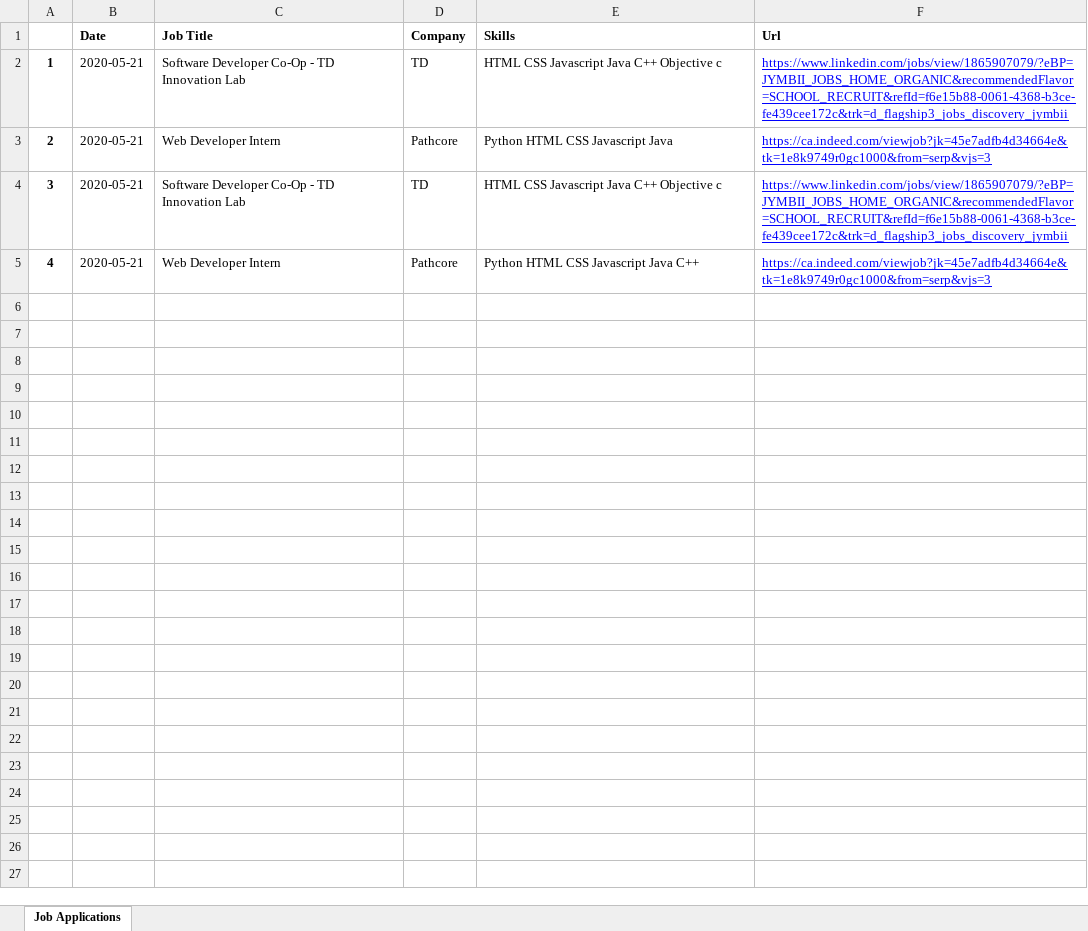
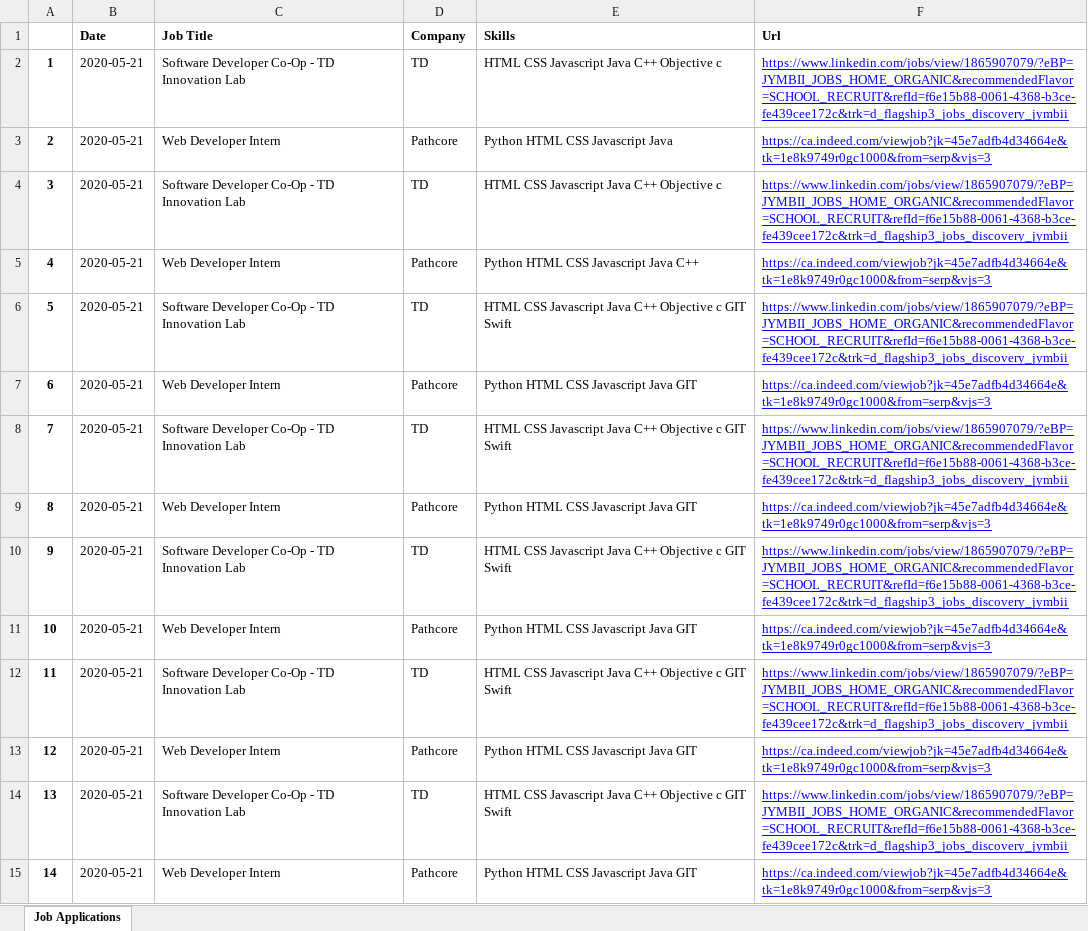
Before and after one commit to Edwinz28/Auto-Job-Application-Tracker, an Excel workbook: Applications.xlsx, sheet Job Applications, drawn as a sheet; values as stored, in another font and other column widths than the file's, no borders; the diff names each change by its address in the sheet, - before the commit and + after, or states it on an @@ line.

```diff
--- a/Applications.xlsx (sheet Job Applications)
+++ b/Applications.xlsx (sheet Job Applications)
+row 6: 5 | 2020-05-21 | Software Developer Co-Op - TD Innovation Lab | TD | HTML CSS Javascript Java C++ Objective c GIT Swift | https://www.linkedin.com/jobs/view/1865907079/?eBP=JYMBII_JOBS_HOME_ORGANIC&recommendedFlavor=SCHOOL_RECRUIT&refId=f6e15b88-0061-4368-b3ce-fe439cee172c&trk=d_flagship3_jobs_discovery_jymbii
+row 7: 6 | 2020-05-21 | Web Developer Intern | Pathcore | Python HTML CSS Javascript Java GIT | https://ca.indeed.com/viewjob?jk=45e7adfb4d34664e&tk=1e8k9749r0gc1000&from=serp&vjs=3
+row 8: 7 | 2020-05-21 | Software Developer Co-Op - TD Innovation Lab | TD | HTML CSS Javascript Java C++ Objective c GIT Swift | https://www.linkedin.com/jobs/view/1865907079/?eBP=JYMBII_JOBS_HOME_ORGANIC&recommendedFlavor=SCHOOL_RECRUIT&refId=f6e15b88-0061-4368-b3ce-fe439cee172c&trk=d_flagship3_jobs_discovery_jymbii
+row 9: 8 | 2020-05-21 | Web Developer Intern | Pathcore | Python HTML CSS Javascript Java GIT | https://ca.indeed.com/viewjob?jk=45e7adfb4d34664e&tk=1e8k9749r0gc1000&from=serp&vjs=3
+row 10: 9 | 2020-05-21 | Software Developer Co-Op - TD Innovation Lab | TD | HTML CSS Javascript Java C++ Objective c GIT Swift | https://www.linkedin.com/jobs/view/1865907079/?eBP=JYMBII_JOBS_HOME_ORGANIC&recommendedFlavor=SCHOOL_RECRUIT&refId=f6e15b88-0061-4368-b3ce-fe439cee172c&trk=d_flagship3_jobs_discovery_jymbii
+row 11: 10 | 2020-05-21 | Web Developer Intern | Pathcore | Python HTML CSS Javascript Java GIT | https://ca.indeed.com/viewjob?jk=45e7adfb4d34664e&tk=1e8k9749r0gc1000&from=serp&vjs=3
+row 12: 11 | 2020-05-21 | Software Developer Co-Op - TD Innovation Lab | TD | HTML CSS Javascript Java C++ Objective c GIT Swift | https://www.linkedin.com/jobs/view/1865907079/?eBP=JYMBII_JOBS_HOME_ORGANIC&recommendedFlavor=SCHOOL_RECRUIT&refId=f6e15b88-0061-4368-b3ce-fe439cee172c&trk=d_flagship3_jobs_discovery_jymbii
+row 13: 12 | 2020-05-21 | Web Developer Intern | Pathcore | Python HTML CSS Javascript Java GIT | https://ca.indeed.com/viewjob?jk=45e7adfb4d34664e&tk=1e8k9749r0gc1000&from=serp&vjs=3
+row 14: 13 | 2020-05-21 | Software Developer Co-Op - TD Innovation Lab | TD | HTML CSS Javascript Java C++ Objective c GIT Swift | https://www.linkedin.com/jobs/view/1865907079/?eBP=JYMBII_JOBS_HOME_ORGANIC&recommendedFlavor=SCHOOL_RECRUIT&refId=f6e15b88-0061-4368-b3ce-fe439cee172c&trk=d_flagship3_jobs_discovery_jymbii
+row 15: 14 | 2020-05-21 | Web Developer Intern | Pathcore | Python HTML CSS Javascript Java GIT | https://ca.indeed.com/viewjob?jk=45e7adfb4d34664e&tk=1e8k9749r0gc1000&from=serp&vjs=3
```
Also changed, not shown: 2 other files.
